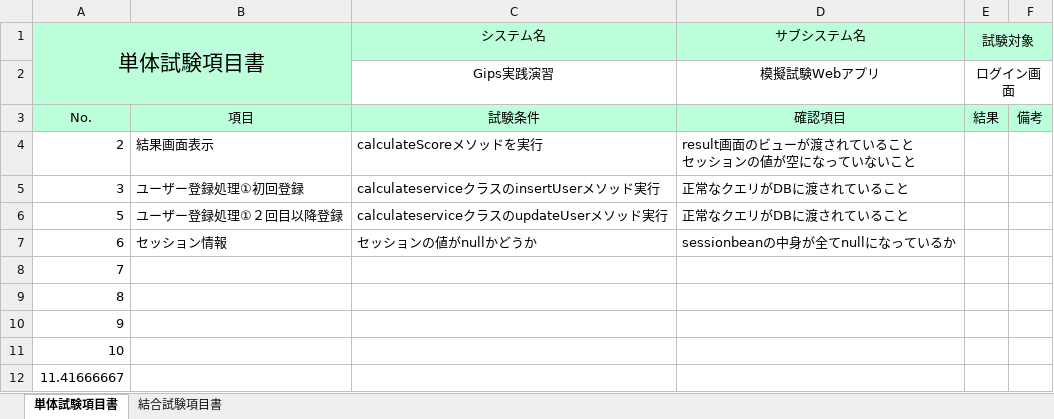
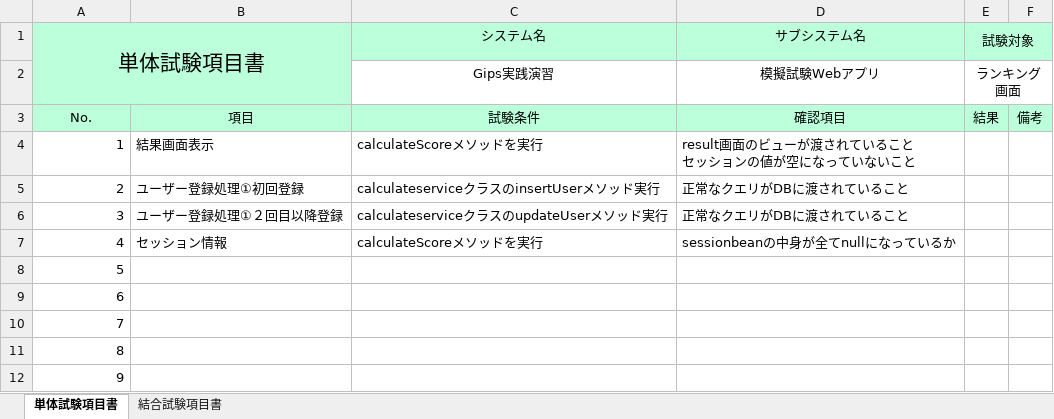
Before and after one commit to tkysn1028/prac, an Excel workbook: YSteam開発資料まとめ/試験項目書/試験項目書_result.xlsx, sheet 単体試験項目書, drawn as a sheet; values as stored, in another font and other column widths than the file's, no borders; removed rows and columns are numbered as before the commit, all else as after; ↵ is a line break in a cell; the diff names each change by its address in the sheet, - before the commit and + after, or states it on an @@ line.

```diff
--- a/YSteam開発資料まとめ/試験項目書/試験項目書_result.xlsx (sheet 単体試験項目書)
+++ b/YSteam開発資料まとめ/試験項目書/試験項目書_result.xlsx (sheet 単体試験項目書)
-E2 (試験対象): ログイン画面
+E2 (試験対象): ランキング画面
+row 4: 1 | 結果画面表示 | calculateScoreメソッドを実行 | result画面のビューが渡されていること ↵ セッションの値が空になっていないこと
-B5: 結果画面表示
+B5: ユーザー登録処理①初回登録
-C5 (システム名): calculateScoreメソッドを実行
+C5 (システム名): calculateserviceクラスのinsertUserメソッド実行
-D5 (サブシステム名): result画面のビューが渡されていること ↵ セッションの値が空になっていないこと
+D5 (サブシステム名): 正常なクエリがDBに渡されていること
-B6: ユーザー登録処理①初回登録
+B6: ユーザー登録処理①２回目以降登録
-C6 (システム名): calculateserviceクラスのinsertUserメソッド実行
+C6 (システム名): calculateserviceクラスのupdateUserメソッド実行
+row 7: 4 | セッション情報 | calculateScoreメソッドを実行 | sessionbeanの中身が全てnullになっているか
-B8: ユーザー登録処理①２回目以降登録
+B8: (empty)
-C8 (システム名): calculateserviceクラスのupdateUserメソッド実行
+C8 (システム名): (empty)
-D8 (サブシステム名): 正常なクエリがDBに渡されていること
+D8 (サブシステム名): (empty)
-B9: セッション情報
+B9: (empty)
-C9 (システム名): セッションの値がnullかどうか
+C9 (システム名): (empty)
-D9 (サブシステム名): sessionbeanの中身が全てnullになっているか
+D9 (サブシステム名): (empty)
-row 11: 10
-row 12: 11.41666667
```
Also changed, not shown: sheet 結合試験項目書, YSteam開発資料まとめ/スケジュール管理_YS_試験編.xlsx, YSteam開発資料まとめ/レビュー/レビュー指摘事項 試験項目書.xlsx, 3 other files.
